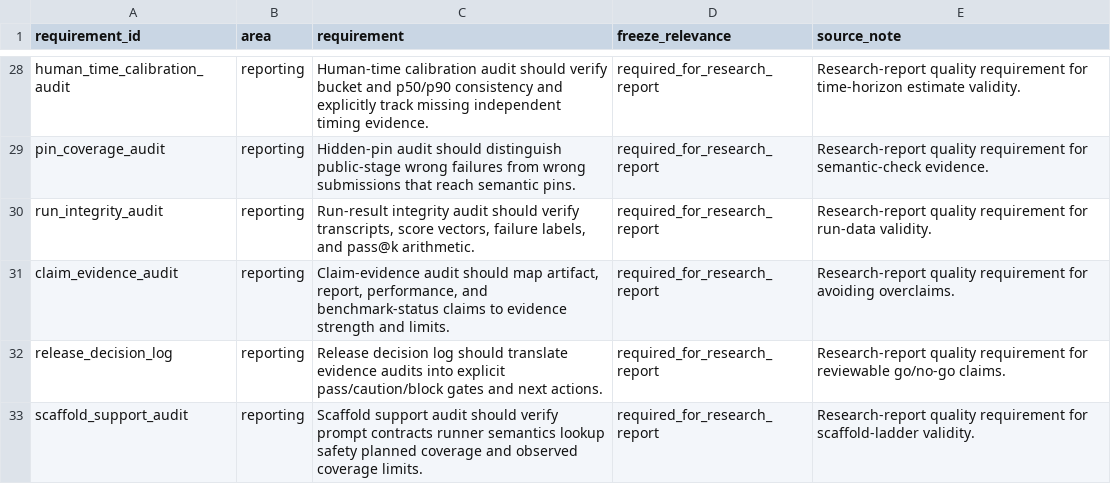
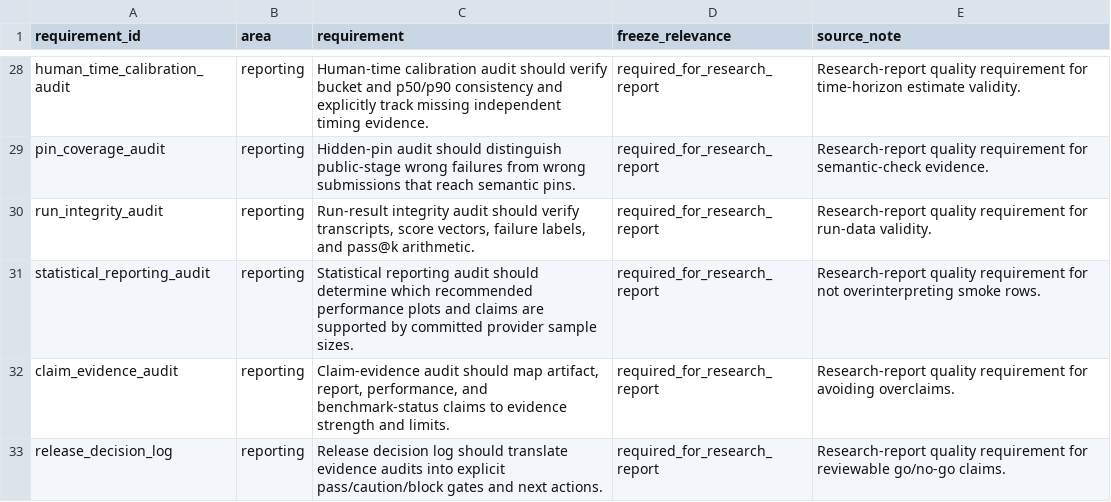
Before and after one commit to sebastian-griego/lean-time-horizon, a CSV file: data/benchmark_requirements.csv, drawn as a sheet; only a part is shown, gaps mark what is left out; the shorter side is filled out with more unchanged rows.

```diff
--- a/data/benchmark_requirements.csv
+++ b/data/benchmark_requirements.csv
@@ -30,2 +30,3 @@ pin_coverage_audit,reporting,"Hidden-pin audit should distinguish public-stage w
 run_integrity_audit,reporting,"Run-result integrity audit should verify transcripts, score vectors, failure labels, and pass@k arithmetic.",required_for_research_report,Research-report quality requirement for run-data validity.
+statistical_reporting_audit,reporting,Statistical reporting audit should determine which recommended performance plots and claims are supported by committed provider sample sizes.,required_for_research_report,Research-report quality requirement for not overinterpreting smoke rows.
 claim_evidence_audit,reporting,"Claim-evidence audit should map artifact, report, performance, and benchmark-status claims to evidence strength and limits.",required_for_research_report,Research-report quality requirement for avoiding overclaims.
```
Also changed, not shown: data/claim_evidence_audit.csv, data/release_decision_log.csv, 14 other files.
